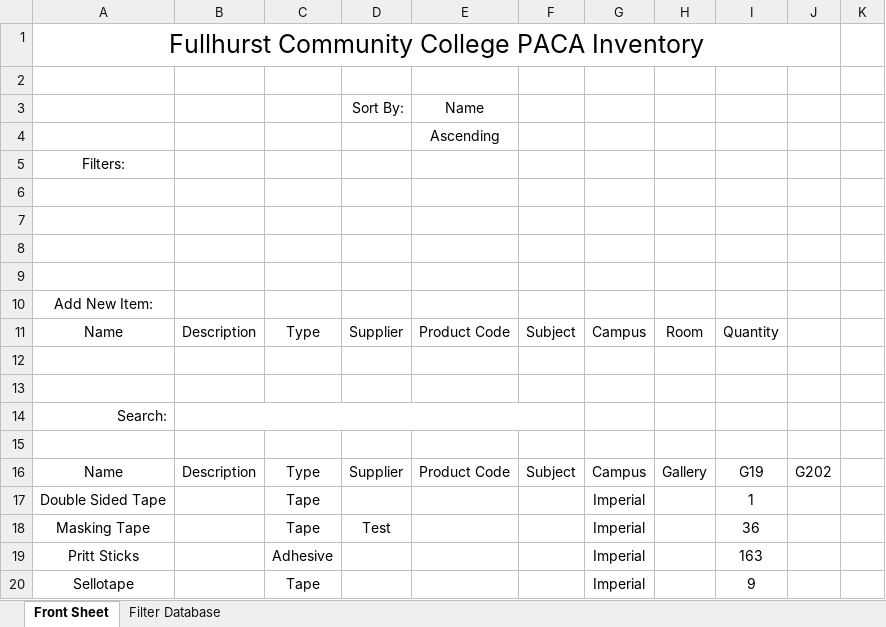
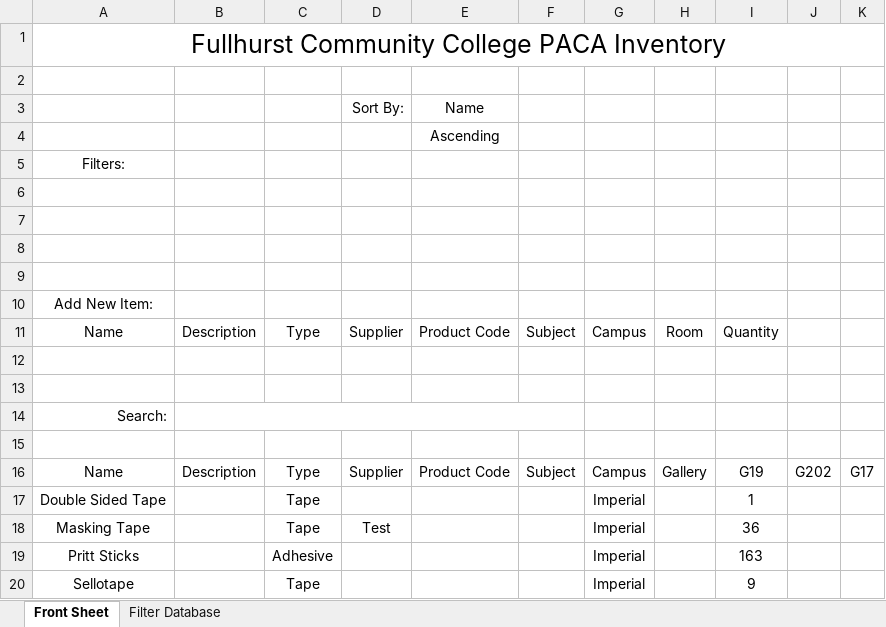
Before and after one commit to lukebinmore/Fullhurst-Stock-Take, an Excel workbook: Full Inventory.xlsm, sheet Front Sheet, drawn as a sheet; values as stored, in another font and other column widths than the file's, no borders; charts and pictures and table styles not drawn; the diff names each change by its address in the sheet, - before the commit and + after, or states it on an @@ line.

```diff
--- a/Full Inventory.xlsm (sheet Front Sheet)
+++ b/Full Inventory.xlsm (sheet Front Sheet)
-A1:J1 merged
+A1:K1 merged
-K16: (empty)
+K16: G17
```
Also changed, not shown: sheet Filter Database, charts or pictures, 1 other file.
